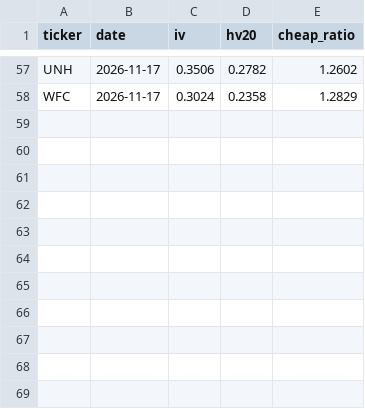
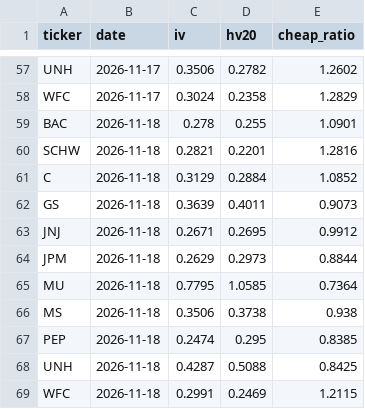
Before and after one commit to qanicuq/ticker-forensics-data, a CSV file: screens/iv_history.csv, drawn as a sheet; only a part is shown, gaps mark what is left out; the diff names each change by its address in the sheet, - before the commit and + after, or states it on an @@ line.

```diff
--- a/screens/iv_history.csv
+++ b/screens/iv_history.csv
+row 59: BAC | 2026-11-18 | 0.278 | 0.255 | 1.0901
+row 60: SCHW | 2026-11-18 | 0.2821 | 0.2201 | 1.2816
+row 61: C | 2026-11-18 | 0.3129 | 0.2884 | 1.0852
+row 62: GS | 2026-11-18 | 0.3639 | 0.4011 | 0.9073
+row 63: JNJ | 2026-11-18 | 0.2671 | 0.2695 | 0.9912
+row 64: JPM | 2026-11-18 | 0.2629 | 0.2973 | 0.8844
+row 65: MU | 2026-11-18 | 0.7795 | 1.0585 | 0.7364
+row 66: MS | 2026-11-18 | 0.3506 | 0.3738 | 0.938
+row 67: PEP | 2026-11-18 | 0.2474 | 0.295 | 0.8385
+row 68: UNH | 2026-11-18 | 0.4287 | 0.5088 | 0.8425
+row 69: WFC | 2026-11-18 | 0.2991 | 0.2469 | 1.2115
```
Also changed, not shown: 1 other file.
